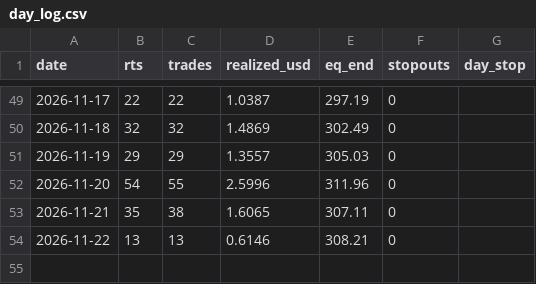
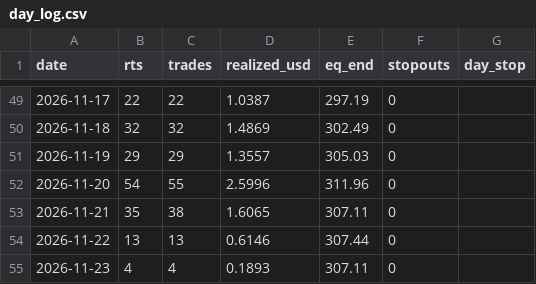
Before and after one commit to Fitrilv3526T/trendgrid, a CSV file: docs/data/day_log.csv, drawn as a sheet; only a part is shown, gaps mark what is left out.

```diff
--- a/docs/data/day_log.csv
+++ b/docs/data/day_log.csv
@@ -53,2 +53,3 @@ date,rts,trades,realized_usd,eq_end,stopouts,day_stop
 2026-11-21,35,38,1.6065,307.11,0,""
-2026-11-22,13,13,0.6146,308.21,0,""
+2026-11-22,13,13,0.6146,307.44,0,""
+2026-11-23,4,4,0.1893,307.11,0,""
```
Also changed, not shown: docs/data/closed_trades.csv, 2 other files.
